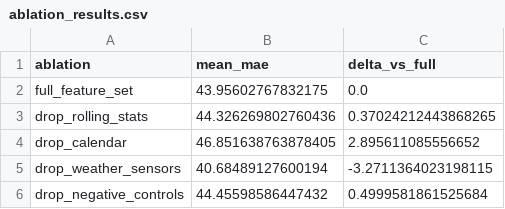
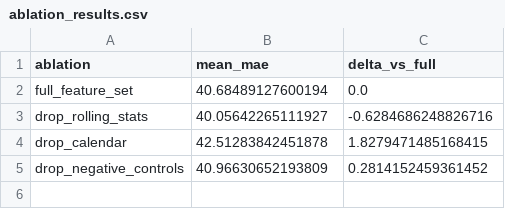
Before and after one commit to Sayomphon/Energy_Forecasting, a CSV file: artifacts/ablation_results.csv, drawn as a sheet.

```diff
--- a/artifacts/ablation_results.csv
+++ b/artifacts/ablation_results.csv
@@ -1,6 +1,5 @@
 ablation,mean_mae,delta_vs_full
-full_feature_set,43.95602767832175,0.0
-drop_rolling_stats,44.326269802760436,0.37024212443868265
-drop_calendar,46.851638763878405,2.895611085556652
-drop_weather_sensors,40.68489127600194,-3.2711364023198115
-drop_negative_controls,44.45598586447432,0.4999581861525684
+full_feature_set,40.68489127600194,0.0
+drop_rolling_stats,40.05642265111927,-0.6284686248826716
+drop_calendar,42.51283842451878,1.8279471485168415
+drop_negative_controls,40.96630652193809,0.2814152459361452
```
Also changed, not shown: artifacts/backtest_metrics.csv, artifacts/backtest_summary.csv, 16 other files.
